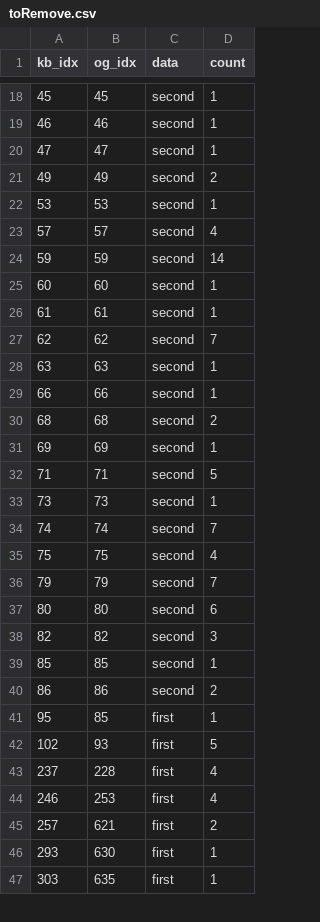
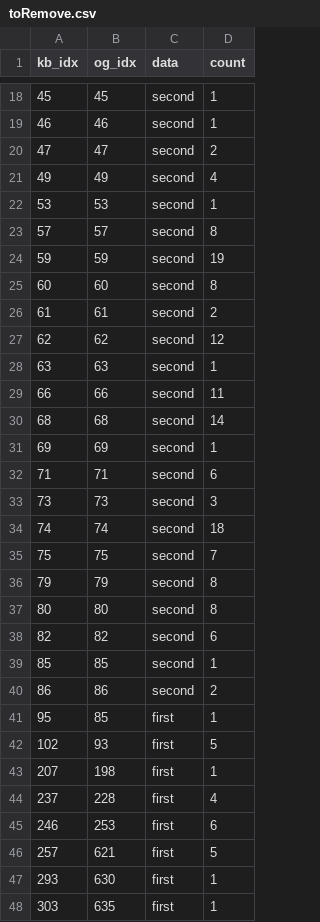
Before and after one commit to the-pudding/kidz-bop-data, a CSV file: moving_to_final/data/toRemove.csv, drawn as a sheet; only a part is shown, gaps mark what is left out; the diff covers the shown part only.

```diff
--- a/moving_to_final/data/toRemove.csv
+++ b/moving_to_final/data/toRemove.csv
@@ -19,21 +19,21 @@
 46,46,"second",1
-47,47,"second",1
-49,49,"second",2
+47,47,"second",2
+49,49,"second",4
 53,53,"second",1
-57,57,"second",4
-59,59,"second",14
-60,60,"second",1
-61,61,"second",1
-62,62,"second",7
+57,57,"second",8
+59,59,"second",19
+60,60,"second",8
+61,61,"second",2
+62,62,"second",12
 63,63,"second",1
-66,66,"second",1
-68,68,"second",2
+66,66,"second",11
+68,68,"second",14
 69,69,"second",1
-71,71,"second",5
-73,73,"second",1
-74,74,"second",7
-75,75,"second",4
-79,79,"second",7
-80,80,"second",6
-82,82,"second",3
+71,71,"second",6
+73,73,"second",3
+74,74,"second",18
+75,75,"second",7
+79,79,"second",8
+80,80,"second",8
+82,82,"second",6
 85,85,"second",1
@@ -42,5 +42,6 @@
 102,93,"first",5
+207,198,"first",1
 237,228,"first",4
-246,253,"first",4
-257,621,"first",2
+246,253,"first",6
+257,621,"first",5
 293,630,"first",1
```
Also changed, not shown: 35 edited cells elsewhere in this file, moving_to_final/data/notC.csv, moving_to_final/data/toReplace.csv, 2 other files.
